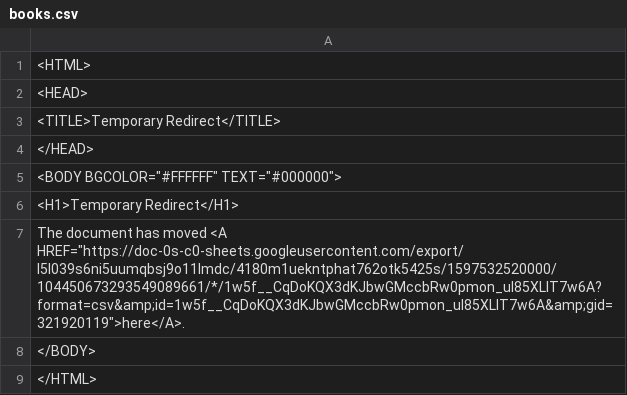
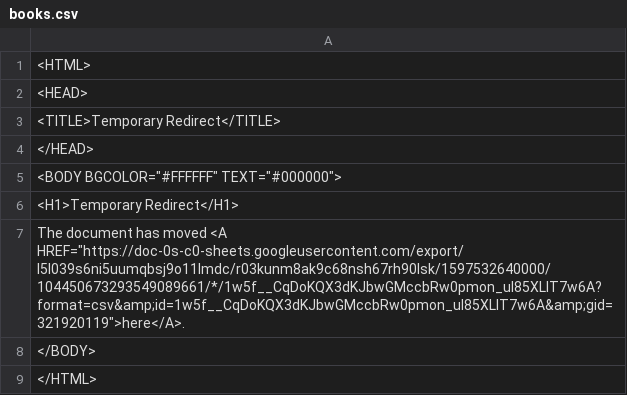
Before and after one commit to ismism/doingbooks, a CSV file: _data/books.csv, drawn as a sheet.

Commit message:
Update books

```diff
--- a/_data/books.csv
+++ b/_data/books.csv
@@ -6,3 +6,3 @@
 <H1>Temporary Redirect</H1>
-The document has moved <A HREF="https://doc-0s-c0-sheets.googleusercontent.com/export/l5l039s6ni5uumqbsj9o11lmdc/4180m1uekntphat762otk5425s/1597532520000/104450673293549089661/*/1w5f__CqDoKQX3dKJbwGMccbRw0pmon_uI85XLlT7w6A?format=csv&amp;id=1w5f__CqDoKQX3dKJbwGMccbRw0pmon_uI85XLlT7w6A&amp;gid=321920119">here</A>.
+The document has moved <A HREF="https://doc-0s-c0-sheets.googleusercontent.com/export/l5l039s6ni5uumqbsj9o11lmdc/r03kunm8ak9c68nsh67rh90lsk/1597532640000/104450673293549089661/*/1w5f__CqDoKQX3dKJbwGMccbRw0pmon_uI85XLlT7w6A?format=csv&amp;id=1w5f__CqDoKQX3dKJbwGMccbRw0pmon_uI85XLlT7w6A&amp;gid=321920119">here</A>.
 </BODY>
```
